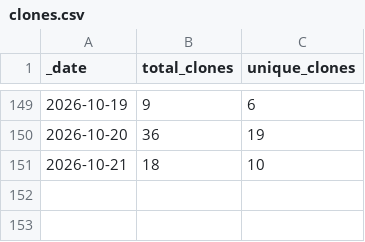
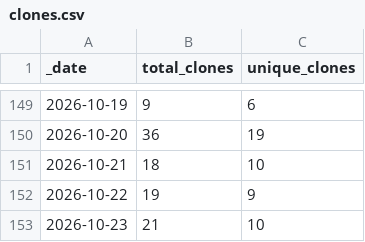
Before and after one commit to currycan/sb-xray, a CSV file: traffic/clones.csv, drawn as a sheet; only a part is shown, gaps mark what is left out.

```diff
--- a/traffic/clones.csv
+++ b/traffic/clones.csv
@@ -151 +151,3 @@ _date,total_clones,unique_clones
 2026-10-21,18,10
+2026-10-22,19,9
+2026-10-23,21,10
```
Also changed, not shown: traffic/views.csv, 1 other file.
